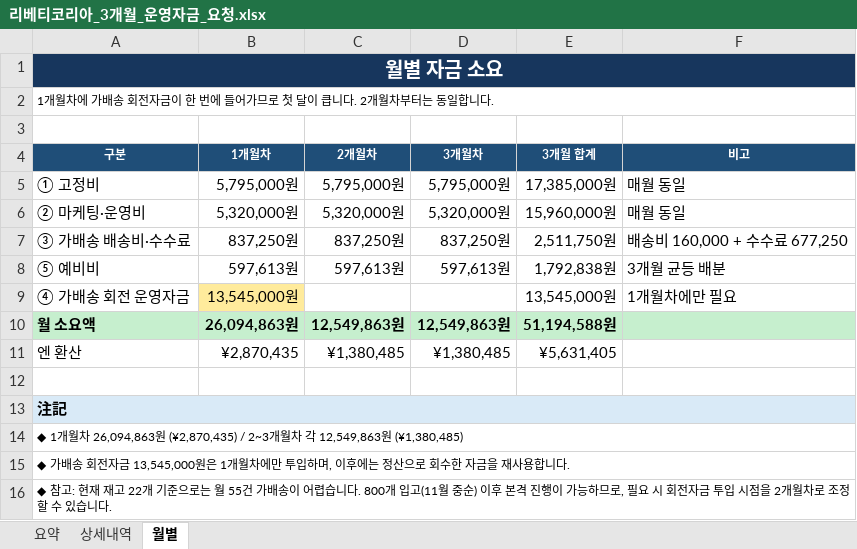
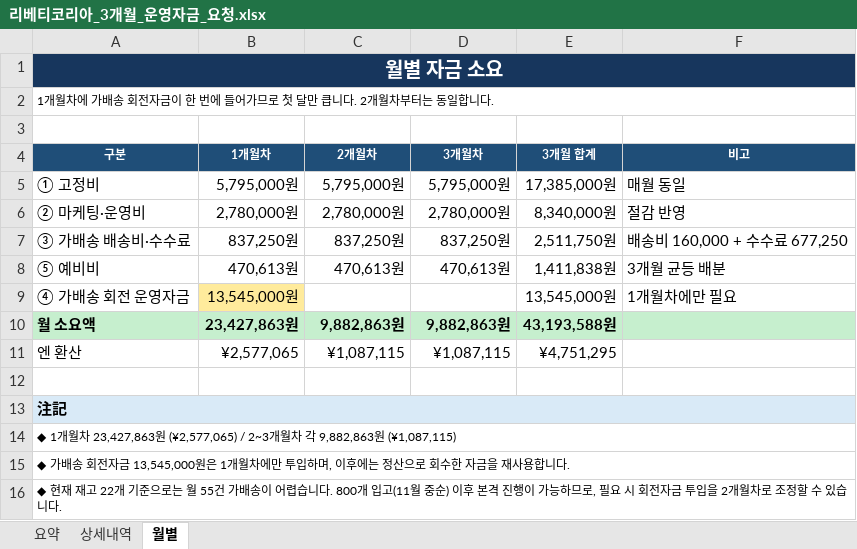
Before and after one commit to kenshin359/-, an Excel workbook: 리베티코리아_3개월_운영자금_요청.xlsx, sheet 월별, drawn as a sheet; values as stored, in another font and other column widths than the file's, no borders; the diff names each change by its address in the sheet, - before the commit and + after, or states it on an @@ line.

```diff
--- a/리베티코리아_3개월_운영자금_요청.xlsx (sheet 월별)
+++ b/리베티코리아_3개월_운영자금_요청.xlsx (sheet 월별)
-A2 (구분): …첫 달이 큽니다…
+A2 (구분): …첫 달만 큽니다…
-B6 (1개월차): 5,320,000원
+B6 (1개월차): 2,780,000원
-C6 (2개월차): 5,320,000원
+C6 (2개월차): 2,780,000원
-D6 (3개월차): 5,320,000원
+D6 (3개월차): 2,780,000원
-E6 (3개월 합계): 15,960,000원
+E6 (3개월 합계): 8,340,000원
-F6 (비고): 매월 동일
+F6 (비고): 절감 반영
-B8 (1개월차): 597,613원
+B8 (1개월차): 470,613원
-C8 (2개월차): 597,613원
+C8 (2개월차): 470,613원
-D8 (3개월차): 597,613원
+D8 (3개월차): 470,613원
-E8 (3개월 합계): 1,792,838원
+E8 (3개월 합계): 1,411,838원
-B10 (1개월차): 26,094,863원
+B10 (1개월차): 23,427,863원
-C10 (2개월차): 12,549,863원
+C10 (2개월차): 9,882,863원
-D10 (3개월차): 12,549,863원
+D10 (3개월차): 9,882,863원
-E10 (3개월 합계): 51,194,588원
+E10 (3개월 합계): 43,193,588원
-B11 (1개월차): ¥2,870,435
+B11 (1개월차): ¥2,577,065
-C11 (2개월차): ¥1,380,485
+C11 (2개월차): ¥1,087,115
-D11 (3개월차): ¥1,380,485
+D11 (3개월차): ¥1,087,115
-E11 (3개월 합계): ¥5,631,405
+E11 (3개월 합계): ¥4,751,295
-A14 (구분): …차 26,094,863원 (¥2,870,435) / 2~3개월차 각 12,549,863원 (¥1,380,485)
+A14 (구분): …차 23,427,863원 (¥2,577,065) / 2~3개월차 각 9,882,863원 (¥1,087,115)
-A16 (구분): ◆ 참고: 현재 재고 22개 기준으로는 월 55건 가배송이 어렵습니다. 800개 입고(11월 중순) 이후 본격 진행이 가능하므로, 필요 시 회전자금 투입 시점을 2개…
+A16 (구분): ◆ 현재 재고 22개 기준으로는 월 55건 가배송이 어렵습니다. 800개 입고(11월 중순) 이후 본격 진행이 가능하므로, 필요 시 회전자금 투입을 2개…
```
Also changed, not shown: sheet 요약, sheet 상세내역, formulas that keep their value.
